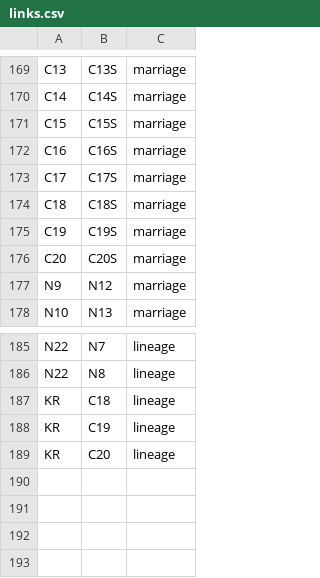
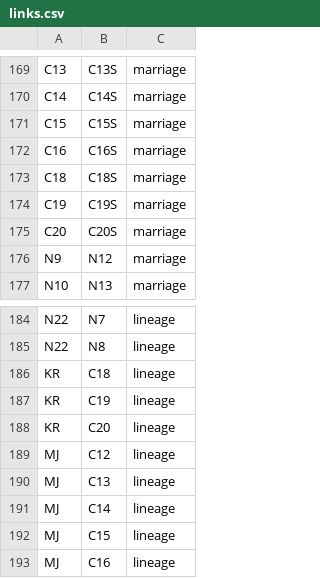
Before and after one commit to vaibhavjn1/family-tree, a CSV file: links.csv, drawn as a sheet; only a part is shown, gaps mark what is left out.

Commit message:
Update links.csv

```diff
--- a/links.csv
+++ b/links.csv
@@ -172,3 +172,2 @@ C15,C15S,marriage
 C16,C16S,marriage
-C17,C17S,marriage
 C18,C18S,marriage
@@ -189 +188,6 @@ KR,C19,lineage
 KR,C20,lineage
+MJ,C12,lineage
+MJ,C13,lineage
+MJ,C14,lineage
+MJ,C15,lineage
+MJ,C16,lineage
```
